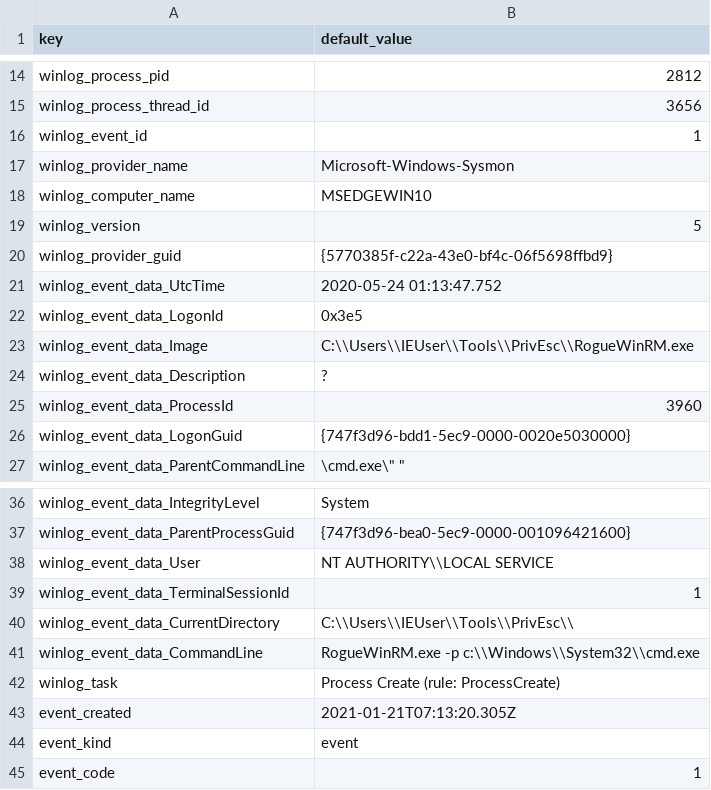
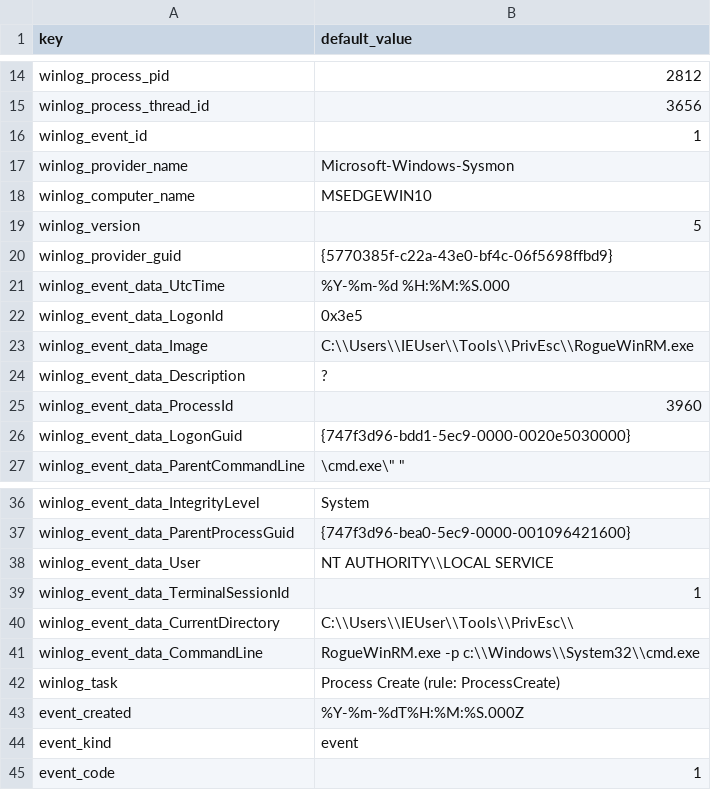
Before and after one commit to DevoInc/pCraft, a CSV file: logwriter/templates/microsoft/windows/security/logstash14/default.csv, drawn as a sheet; only a part is shown, gaps mark what is left out.

```diff
--- a/logwriter/templates/microsoft/windows/security/logstash14/default.csv
+++ b/logwriter/templates/microsoft/windows/security/logstash14/default.csv
@@ -20,3 +20,3 @@ winlog_version,"5"
 winlog_provider_guid,"{5770385f-c22a-43e0-bf4c-06f5698ffbd9}"
-winlog_event_data_UtcTime,"2020-05-24 01:13:47.752"
+winlog_event_data_UtcTime,"%Y-%m-%d %H:%M:%S.000"
 winlog_event_data_LogonId,"0x3e5"
@@ -42,3 +42,3 @@ winlog_event_data_CommandLine,"RogueWinRM.exe  -p c:\\Windows\\System32\\cmd.exe
 winlog_task,"Process Create (rule: ProcessCreate)"
-event_created,"2021-01-21T07:13:20.305Z"
+event_created,"%Y-%m-%dT%H:%M:%S.000Z"
 event_kind,"event"
```
Also changed, not shown: 4 other files.
